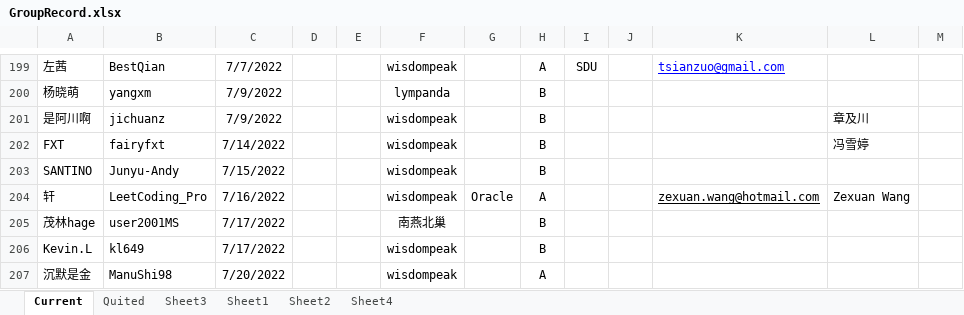
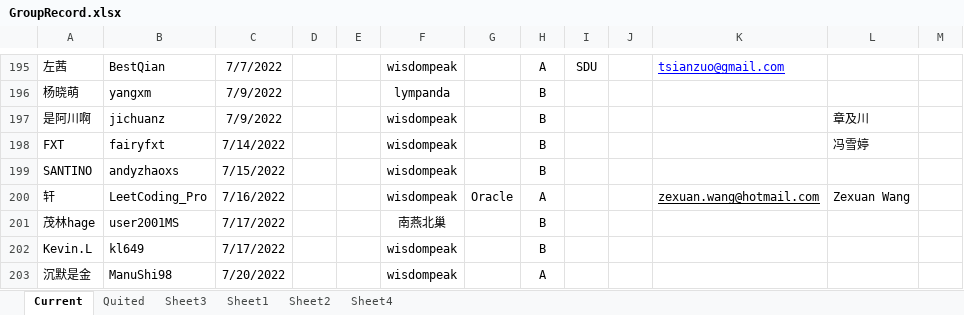
Before and after one commit to wisdompeak/lc-score-board, an Excel workbook: generateEXCEL/Data/Members/GroupRecord.xlsx, sheet Current, drawn as a sheet; only a part is shown, gaps mark what is left out; values as stored, in another font and other column widths than the file's, no borders; addresses are those after the commit; the diff covers the shown part only; the diff names each change by its address in the sheet, - before the commit and + after, or states it on an @@ line.

```diff
--- a/generateEXCEL/Data/Members/GroupRecord.xlsx (sheet Current)
+++ b/generateEXCEL/Data/Members/GroupRecord.xlsx (sheet Current)
-B199: Junyu-Andy
+B199: andyzhaoxs
```
Also changed, not shown: 4 added rows and 4 removed rows elsewhere in this sheet, sheet Quited, generateEXCEL/graduates.xlsx, generateEXCEL/index.xlsx, 16 other files.
